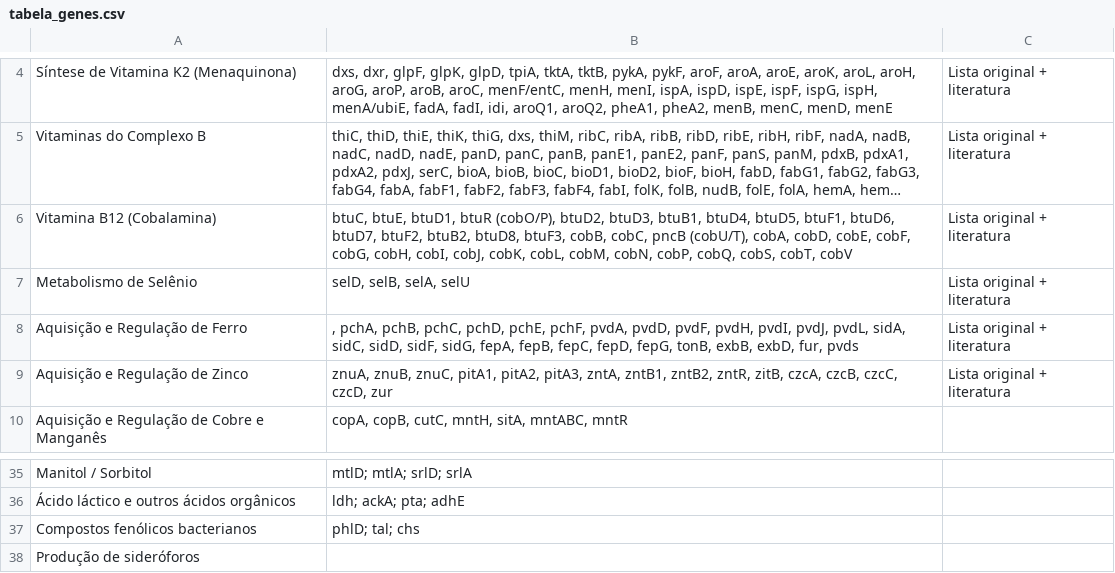
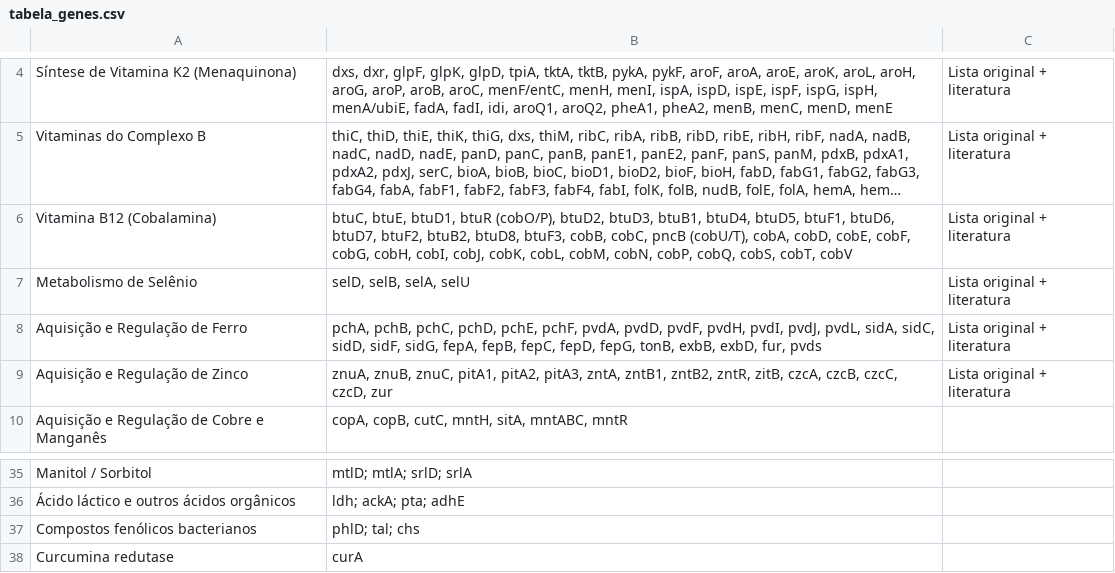
Before and after one commit to vicmarin789/Biofortificadoras, a CSV file: tabela_genes.csv, drawn as a sheet; only a part is shown, gaps mark what is left out; long unchanged cells end in ….

Commit message:
Add files via upload

```diff
--- a/tabela_genes.csv
+++ b/tabela_genes.csv
@@ -7,3 +7,3 @@ Vitamina B12 (Cobalamina),"btuC, btuE, btuD1, btuR (cobO/P), btuD2, btuD3, btuB1
 Metabolismo de Selênio,"selD, selB, selA, selU",Lista original + literatura
-Aquisição e Regulação de Ferro,", pchA, pchB, pchC, pchD, pchE, pchF, pvdA, pvdD, pvdF, pvdH, pvdI, pvdJ, pvdL, sidA, sidC, sidD, sidF, sidG, fepA, fepB, fepC, fepD, fepG, tonB, exbB, exbD, fur, pvds",Lista original + literatura
+Aquisição e Regulação de Ferro,"pchA, pchB, pchC, pchD, pchE, pchF, pvdA, pvdD, pvdF, pvdH, pvdI, pvdJ, pvdL, sidA, sidC, sidD, sidF, sidG, fepA, fepB, fepC, fepD, fepG, tonB, exbB, exbD, fur, pvds",Lista original + literatura
 Aquisição e Regulação de Zinco,"znuA, znuB, znuC, pitA1, pitA2, pitA3, zntA, zntB1, zntB2, zntR, zitB, czcA, czcB, czcC, czcD, zur",Lista original + literatura
@@ -37,2 +37,2 @@ Manitol / Sorbitol,mtlD; mtlA; srlD; srlA,
 Compostos fenólicos bacterianos,phlD; tal; chs,
-Produção de sideróforos,,
+Curcumina redutase,curA,
```
